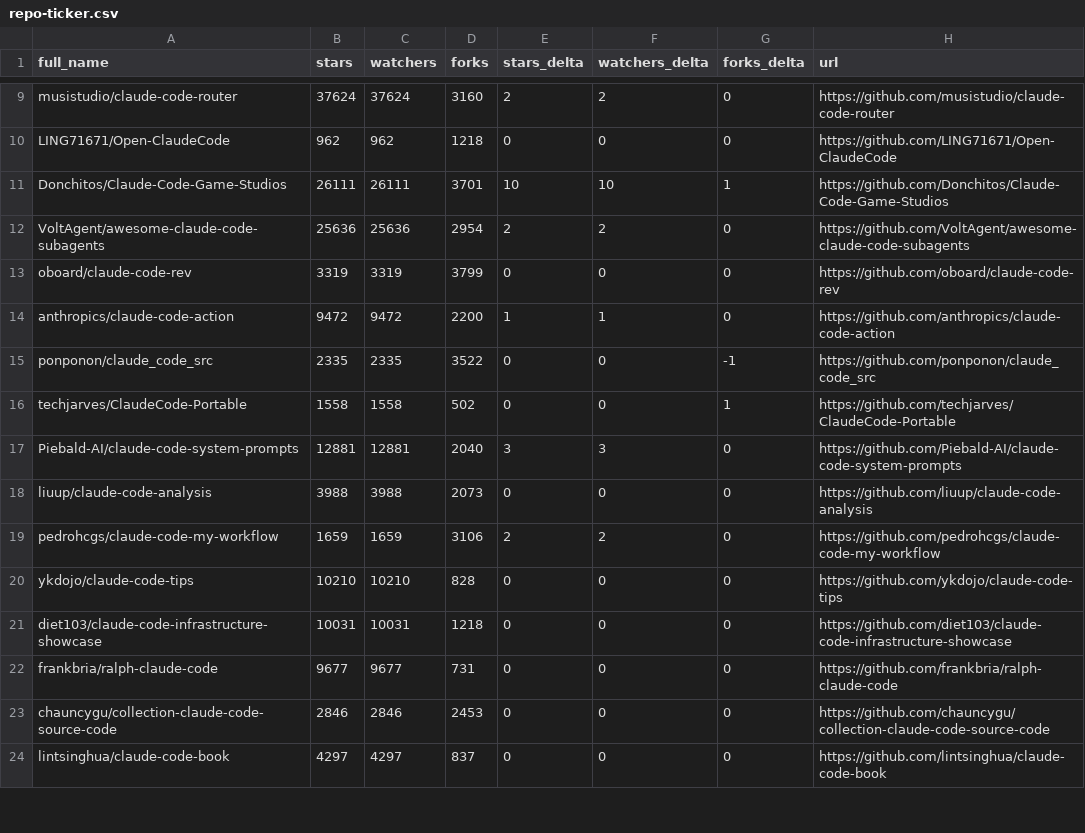
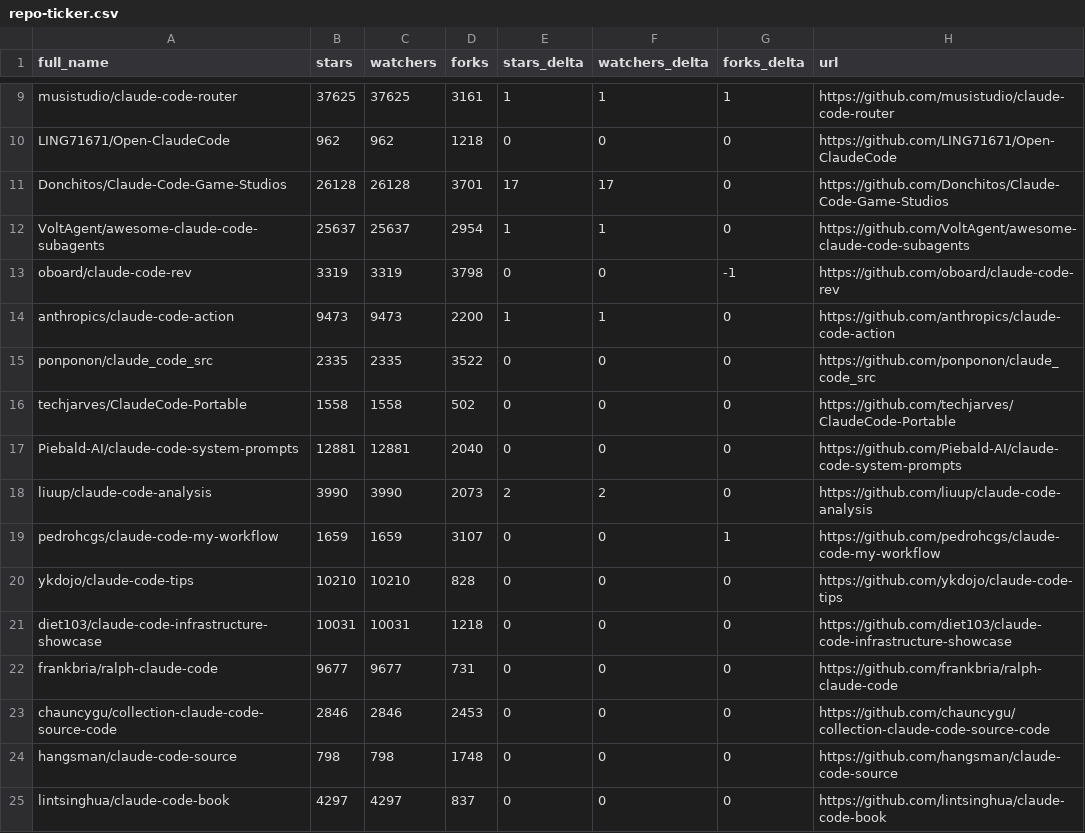
Before and after one commit to markbyrne938-crypto/awesome-claude-code, a CSV file: data/repo-ticker.csv, drawn as a sheet; only a part is shown, gaps mark what is left out; the diff covers the shown part only; the diff names each change by its address in the sheet, - before the commit and + after, or states it on an @@ line.

```diff
--- a/data/repo-ticker.csv
+++ b/data/repo-ticker.csv
-B9 (stars): 37624
+B9 (stars): 37625
-C9 (watchers): 37624
+C9 (watchers): 37625
-D9 (forks): 3160
+D9 (forks): 3161
-E9 (stars_delta): 2
+E9 (stars_delta): 1
-F9 (watchers_delta): 2
+F9 (watchers_delta): 1
-G9 (forks_delta): 0
+G9 (forks_delta): 1
-B11 (stars): 26111
+B11 (stars): 26128
-C11 (watchers): 26111
+C11 (watchers): 26128
-E11 (stars_delta): 10
+E11 (stars_delta): 17
-F11 (watchers_delta): 10
+F11 (watchers_delta): 17
-G11 (forks_delta): 1
+G11 (forks_delta): 0
-B12 (stars): 25636
+B12 (stars): 25637
-C12 (watchers): 25636
+C12 (watchers): 25637
-E12 (stars_delta): 2
+E12 (stars_delta): 1
-F12 (watchers_delta): 2
+F12 (watchers_delta): 1
-D13 (forks): 3799
+D13 (forks): 3798
-G13 (forks_delta): 0
+G13 (forks_delta): -1
-B14 (stars): 9472
+B14 (stars): 9473
-C14 (watchers): 9472
+C14 (watchers): 9473
-G15 (forks_delta): -1
+G15 (forks_delta): 0
-G16 (forks_delta): 1
+G16 (forks_delta): 0
-E17 (stars_delta): 3
+E17 (stars_delta): 0
-F17 (watchers_delta): 3
+F17 (watchers_delta): 0
-B18 (stars): 3988
+B18 (stars): 3990
-C18 (watchers): 3988
+C18 (watchers): 3990
-E18 (stars_delta): 0
+E18 (stars_delta): 2
-F18 (watchers_delta): 0
+F18 (watchers_delta): 2
-D19 (forks): 3106
+D19 (forks): 3107
-E19 (stars_delta): 2
+E19 (stars_delta): 0
-F19 (watchers_delta): 2
+F19 (watchers_delta): 0
-G19 (forks_delta): 0
+G19 (forks_delta): 1
@@ row 25 moved to row 24: hangsman/claude-code-source @@
```
Also changed, not shown: 4 added rows, 4 removed rows, 4 moved rows and 100 edited cells elsewhere in this file, 2 other files.
